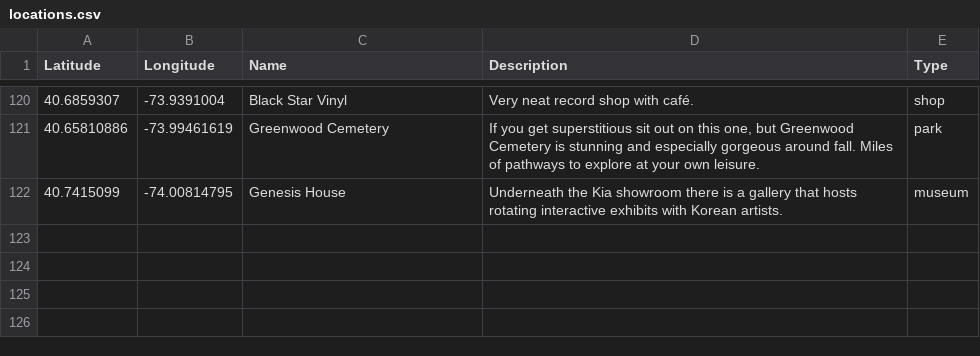
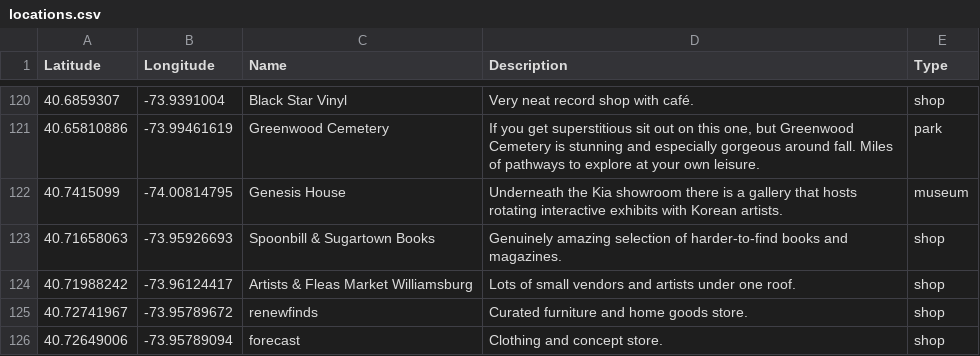
Before and after one commit to cynhaus/cynhaus.github.io, a CSV file: data/locations.csv, drawn as a sheet; only a part is shown, gaps mark what is left out; the diff names each change by its address in the sheet, - before the commit and + after, or states it on an @@ line.

Commit message:
location updates

```diff
--- a/data/locations.csv
+++ b/data/locations.csv
+row 123: 40.71658063 | -73.95926693 | Spoonbill & Sugartown Books | Genuinely amazing selection of harder-to-find books and magazines. | shop
+row 124: 40.71988242 | -73.96124417 | Artists & Fleas Market Williamsburg | Lots of small vendors and artists under one roof. | shop
+row 125: 40.72741967 | -73.95789672 | renewfinds | Curated furniture and home goods store. | shop
+row 126: 40.72649006 | -73.95789094 | forecast | Clothing and concept store. | shop
```
